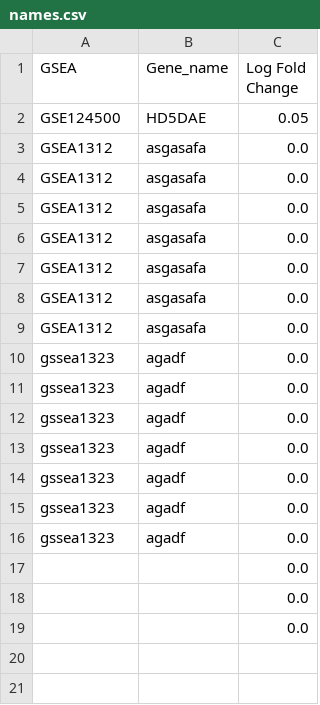
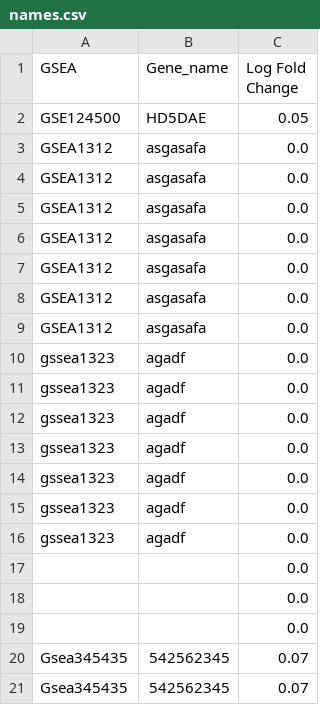
Before and after one commit to alauddin-sabari/obes_strmlt, a CSV file: names.csv, drawn as a sheet.

```diff
--- a/names.csv
+++ b/names.csv
@@ -19 +19,3 @@ gssea1323,agadf,0.0
 ,,0.0
+Gsea345435,542562345,0.07
+Gsea345435,542562345,0.07
```
Also changed, not shown: 1 other file.
